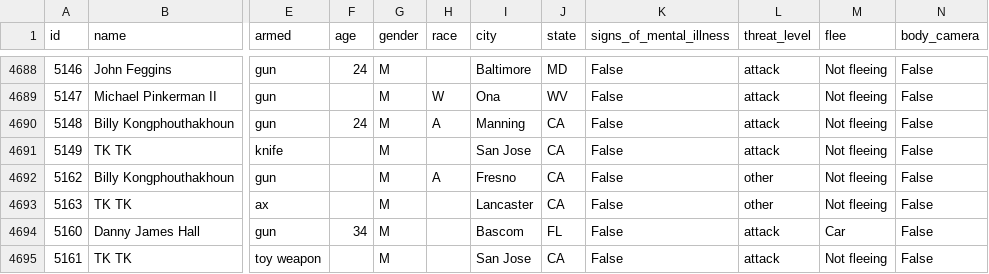
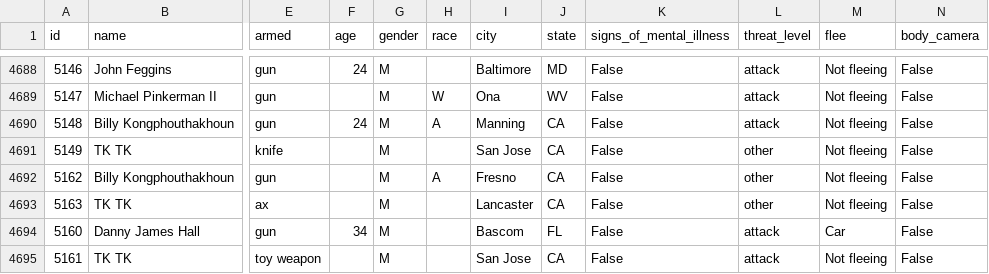
Before and after one commit to washingtonpost/data-police-shootings, a CSV file: fatal-police-shootings-data.csv, drawn as a sheet; only a part is shown, gaps mark what is left out; the diff names each change by its address in the sheet, - before the commit and + after, or states it on an @@ line.

Commit message:
4702 people have been shot and killed by police since Jan. 1, 2015.

```diff
--- a/fatal-police-shootings-data.csv
+++ b/fatal-police-shootings-data.csv
-L4691 (threat_level): attack
+L4691 (threat_level): other
```
